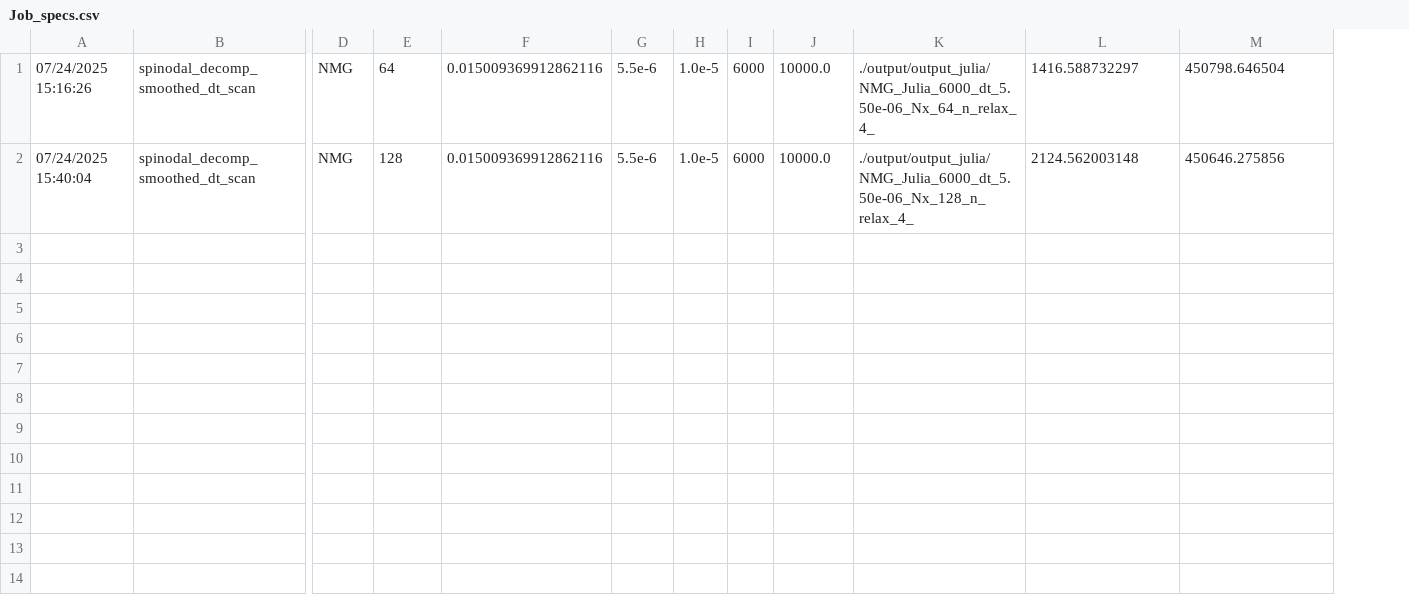
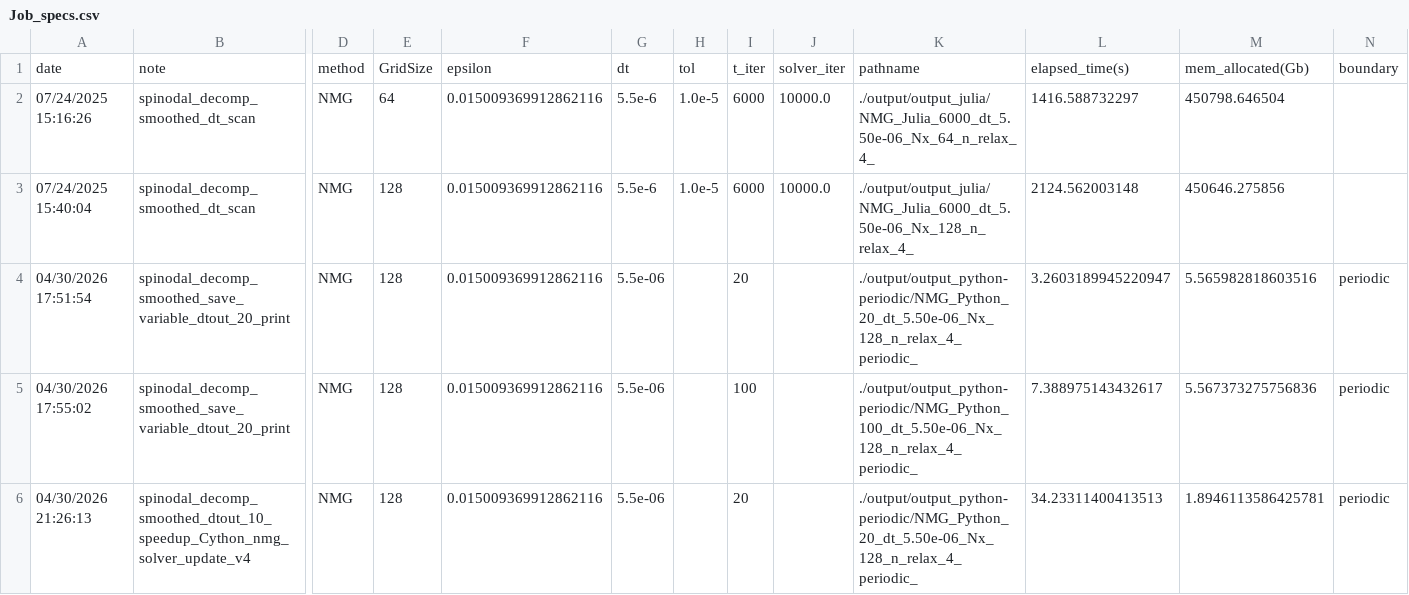
Before and after one commit to smgroves/CHsolvers_package, a CSV file: Job_specs.csv, drawn as a sheet; only a part is shown, gaps mark what is left out; addresses are those after the commit; rows hold the shown columns only; the diff names each change by its address in the sheet, - before the commit and + after, or states it on an @@ line.

```diff
--- a/Job_specs.csv
+++ b/Job_specs.csv
+column N, empty
+row 1: date | note | method | GridSize | epsilon | dt | tol | t_iter | solver_iter | pathname | elapsed_time(s) | mem_allocated(Gb) | boundary
+row 4: 04/30/2026 17:51:54 | spinodal_decomp_smoothed_save_variable_dtout_20_print | NMG | 128 | 0.015009369912862116 | 5.5e-06 |  | 20 |  | ./output/output_python-periodic/NMG_Python_20_dt_5.50e-06_Nx_128_n_relax_4_periodic_ | 3.2603189945220947 | 5.565982818603516 | periodic
+row 5: 04/30/2026 17:55:02 | spinodal_decomp_smoothed_save_variable_dtout_20_print | NMG | 128 | 0.015009369912862116 | 5.5e-06 |  | 100 |  | ./output/output_python-periodic/NMG_Python_100_dt_5.50e-06_Nx_128_n_relax_4_periodic_ | 7.388975143432617 | 5.567373275756836 | periodic
+row 6: 04/30/2026 21:26:13 | spinodal_decomp_smoothed_dtout_10_speedup_Cython_nmg_solver_update_v4 | NMG | 128 | 0.015009369912862116 | 5.5e-06 |  | 20 |  | ./output/output_python-periodic/NMG_Python_20_dt_5.50e-06_Nx_128_n_relax_4_periodic_ | 34.23311400413513 | 1.8946113586425781 | periodic
```
Also changed, not shown: output/output_python-periodic/NMG_Python_20_dt_5.50e-06_Nx_128_n_relax_4_periodic_residual.csv, 52 other files.
